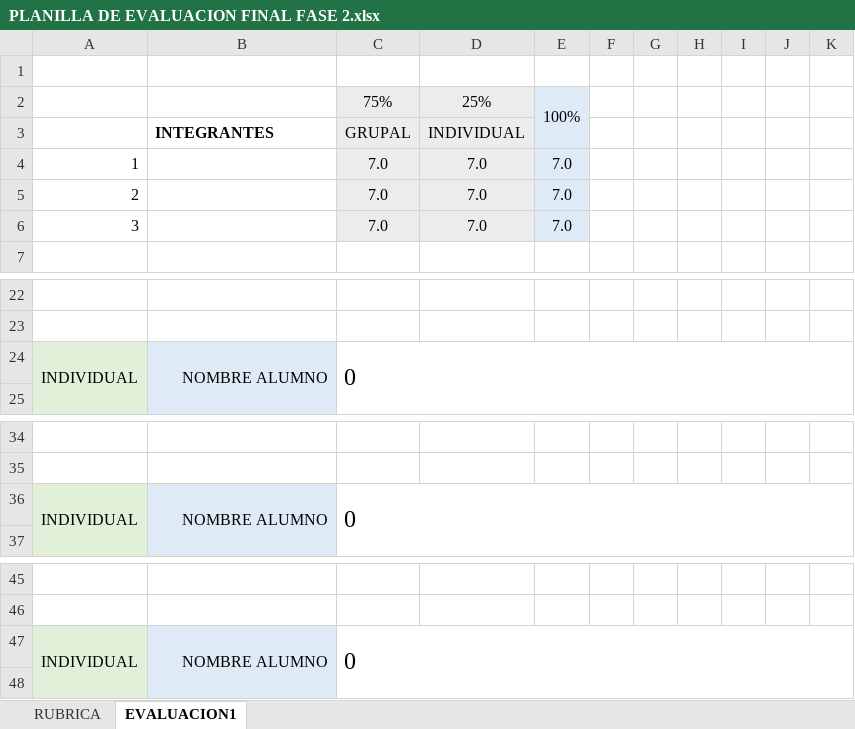
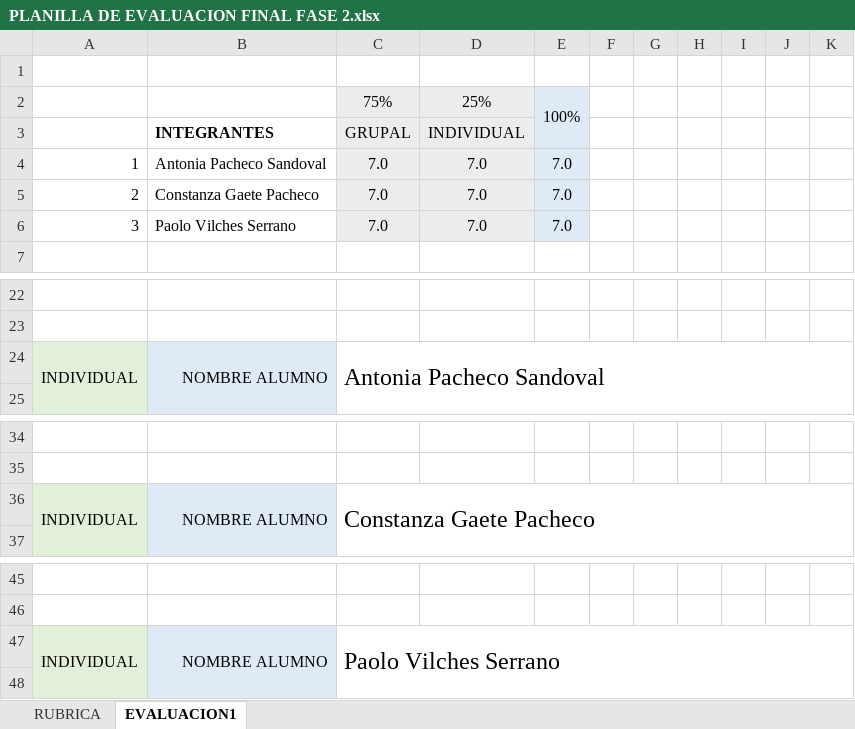
Before and after one commit to raptor-girl/Capstone, an Excel workbook: FASE 2/Evidencias Grupales/PLANILLA DE EVALUACION FINAL FASE 2.xlsx, sheet EVALUACION1, drawn as a sheet; only a part is shown, gaps mark what is left out; values as stored, in another font and other column widths than the file's, no borders; charts and pictures and conditional formats not drawn; the diff names each change by its address in the sheet, - before the commit and + after, or states it on an @@ line.

```diff
--- a/FASE 2/Evidencias Grupales/PLANILLA DE EVALUACION FINAL FASE 2.xlsx (sheet EVALUACION1)
+++ b/FASE 2/Evidencias Grupales/PLANILLA DE EVALUACION FINAL FASE 2.xlsx (sheet EVALUACION1)
-B4: (empty)
+B4: Antonia Pacheco Sandoval
-B5: (empty)
+B5: Constanza Gaete Pacheco
-B6: (empty)
+B6: Paolo Vilches Serrano
-C24: 0
+C24: Antonia Pacheco Sandoval
-C36: 0
+C36: Constanza Gaete Pacheco
-C47: 0
+C47: Paolo Vilches Serrano
```
Also changed, not shown: sheet RUBRICA, charts or pictures, 8 other files.
